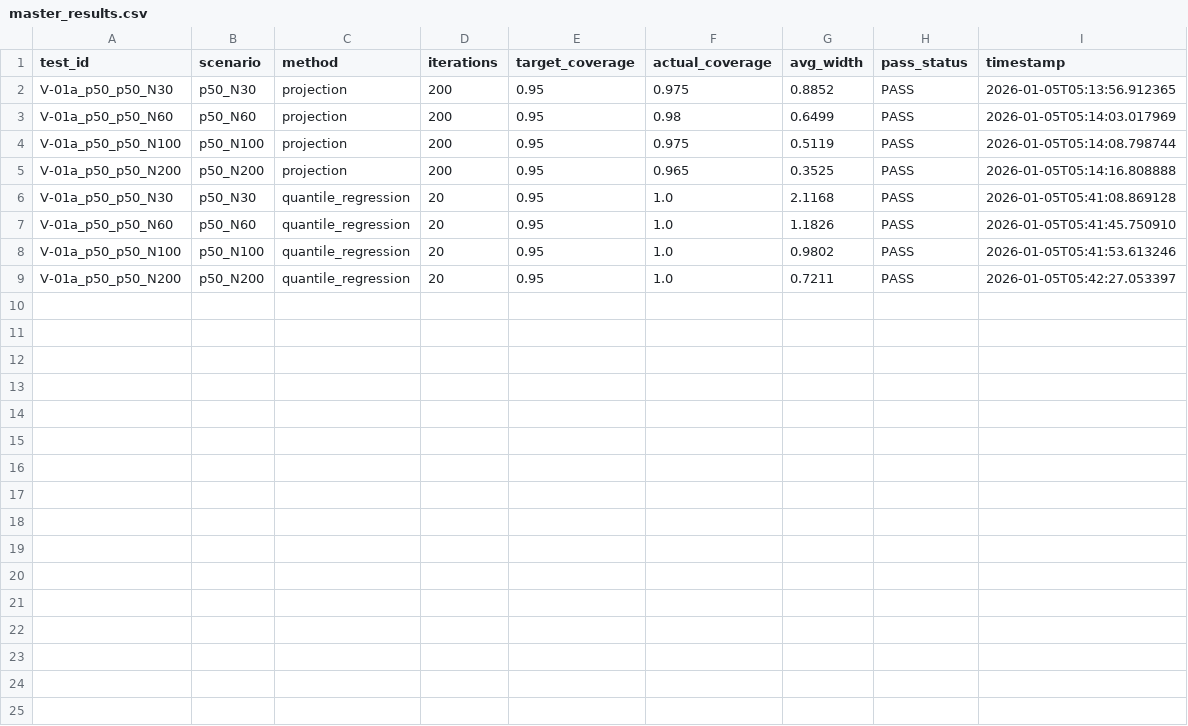
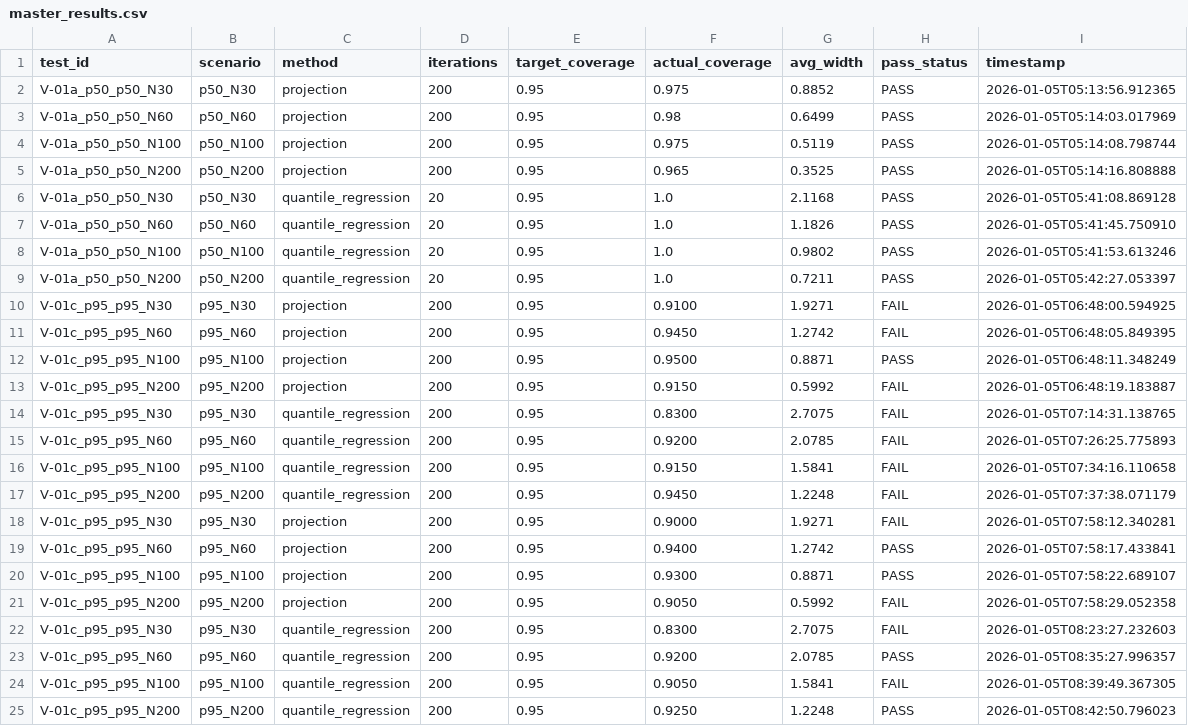
Before and after one commit to LukeAFullard/whatts_dev, a CSV file: validation/master_results.csv, drawn as a sheet; the diff names each change by its address in the sheet, - before the commit and + after, or states it on an @@ line.

```diff
--- a/validation/master_results.csv
+++ b/validation/master_results.csv
+row 10: V-01c_p95_p95_N30 | p95_N30 | projection | 200 | 0.95 | 0.9100 | 1.9271 | FAIL | 2026-01-05T06:48:00.594925
+row 11: V-01c_p95_p95_N60 | p95_N60 | projection | 200 | 0.95 | 0.9450 | 1.2742 | FAIL | 2026-01-05T06:48:05.849395
+row 12: V-01c_p95_p95_N100 | p95_N100 | projection | 200 | 0.95 | 0.9500 | 0.8871 | PASS | 2026-01-05T06:48:11.348249
+row 13: V-01c_p95_p95_N200 | p95_N200 | projection | 200 | 0.95 | 0.9150 | 0.5992 | FAIL | 2026-01-05T06:48:19.183887
+row 14: V-01c_p95_p95_N30 | p95_N30 | quantile_regression | 200 | 0.95 | 0.8300 | 2.7075 | FAIL | 2026-01-05T07:14:31.138765
+row 15: V-01c_p95_p95_N60 | p95_N60 | quantile_regression | 200 | 0.95 | 0.9200 | 2.0785 | FAIL | 2026-01-05T07:26:25.775893
+row 16: V-01c_p95_p95_N100 | p95_N100 | quantile_regression | 200 | 0.95 | 0.9150 | 1.5841 | FAIL | 2026-01-05T07:34:16.110658
+row 17: V-01c_p95_p95_N200 | p95_N200 | quantile_regression | 200 | 0.95 | 0.9450 | 1.2248 | FAIL | 2026-01-05T07:37:38.071179
+row 18: V-01c_p95_p95_N30 | p95_N30 | projection | 200 | 0.95 | 0.9000 | 1.9271 | FAIL | 2026-01-05T07:58:12.340281
+row 19: V-01c_p95_p95_N60 | p95_N60 | projection | 200 | 0.95 | 0.9400 | 1.2742 | PASS | 2026-01-05T07:58:17.433841
+row 20: V-01c_p95_p95_N100 | p95_N100 | projection | 200 | 0.95 | 0.9300 | 0.8871 | PASS | 2026-01-05T07:58:22.689107
+row 21: V-01c_p95_p95_N200 | p95_N200 | projection | 200 | 0.95 | 0.9050 | 0.5992 | FAIL | 2026-01-05T07:58:29.052358
+row 22: V-01c_p95_p95_N30 | p95_N30 | quantile_regression | 200 | 0.95 | 0.8300 | 2.7075 | FAIL | 2026-01-05T08:23:27.232603
+row 23: V-01c_p95_p95_N60 | p95_N60 | quantile_regression | 200 | 0.95 | 0.9200 | 2.0785 | PASS | 2026-01-05T08:35:27.996357
+row 24: V-01c_p95_p95_N100 | p95_N100 | quantile_regression | 200 | 0.95 | 0.9050 | 1.5841 | FAIL | 2026-01-05T08:39:49.367305
+row 25: V-01c_p95_p95_N200 | p95_N200 | quantile_regression | 200 | 0.95 | 0.9250 | 1.2248 | PASS | 2026-01-05T08:42:50.796023
```
Also changed, not shown: 23 other files.
